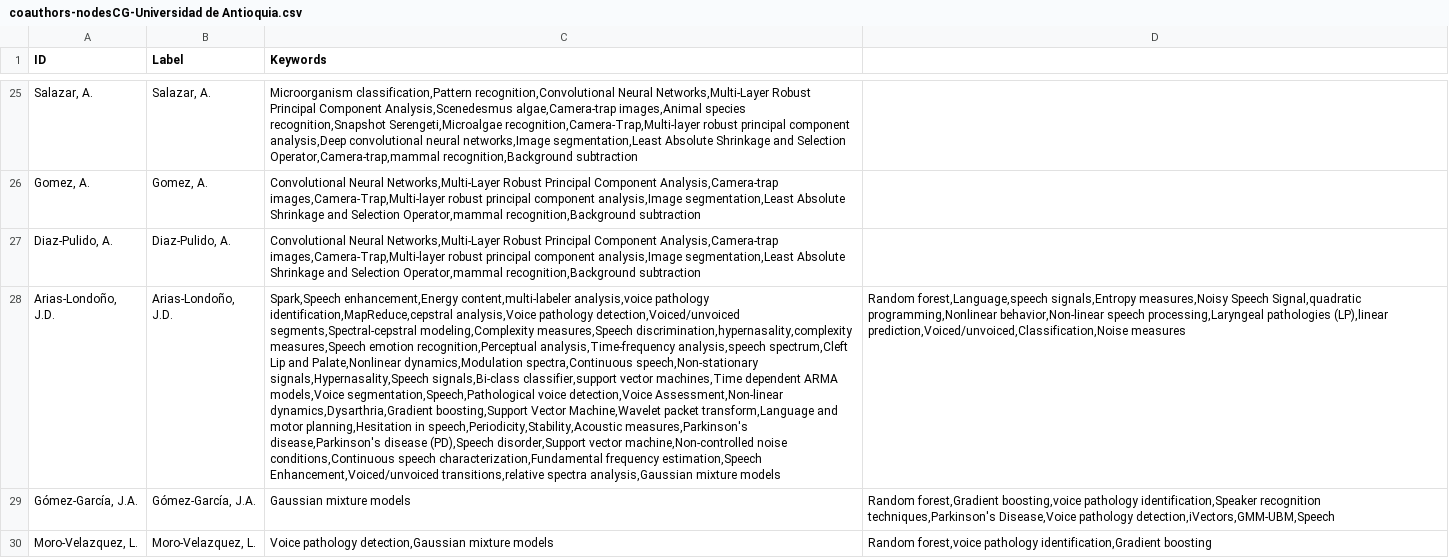
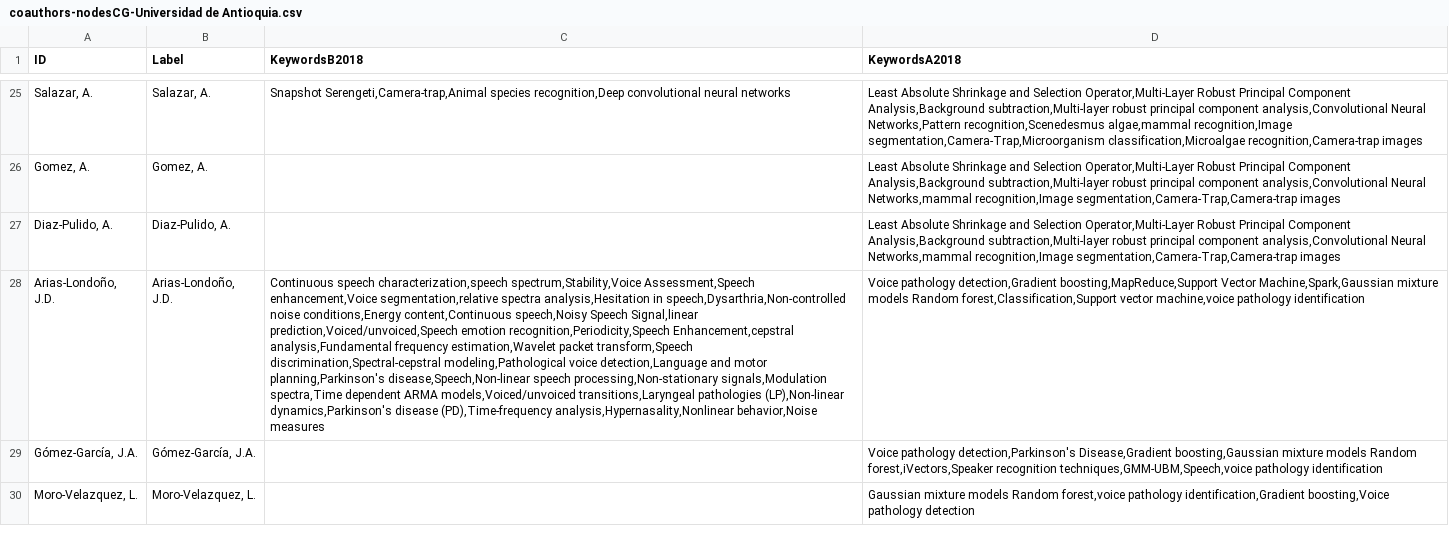
Before and after one commit to AlexVelezLl/CoauthorshipPrediction, a CSV file: Universidades/data/componente_gigante/coauthors-nodesCG-Universidad de Antioquia.csv, drawn as a sheet; only a part is shown, gaps mark what is left out; the diff covers the shown part only; the diff names each change by its address in the sheet, - before the commit and + after, or states it on an @@ line.

Commit message:
Add predictions

```diff
--- a/Universidades/data/componente_gigante/coauthors-nodesCG-Universidad de Antioquia.csv
+++ b/Universidades/data/componente_gigante/coauthors-nodesCG-Universidad de Antioquia.csv
-C1: Keywords
+C1: KeywordsB2018
-D1: (empty)
+D1: KeywordsA2018
-C25 (KeywordsB2018): Microorganism classification,Pattern recognition,Convolutional Neural Networks,Multi-Layer Robust Principal Component Analysis,Scenedesmus algae,Camera-trap images,Animal species recognition,Snapshot Serengeti,Microalgae recognition,Camera-Trap,Multi-layer robust principal component analysis,Deep convolutional neural networks,Image segmentation,Least Absolute Shrinkage and Selection Operator,Camera-trap,mammal recognition,Background subtraction
+C25 (KeywordsB2018): Snapshot Serengeti,Camera-trap,Animal species recognition,Deep convolutional neural networks
-D25 (KeywordsA2018): (empty)
+D25 (KeywordsA2018): Least Absolute Shrinkage and Selection Operator,Multi-Layer Robust Principal Component Analysis,Background subtraction,Multi-layer robust principal component analysis,Convolutional Neural Networks,Pattern recognition,Scenedesmus algae,mammal recognition,Image segmentation,Camera-Trap,Microorganism classification,Microalgae recognition,Camera-trap images
-C26:C27 (KeywordsB2018): Convolutional Neural Networks,Multi-Layer Robust Principal Component Analysis,Camera-trap images,Camera-Trap,Multi-layer robust principal component analysis,Image segmentation,Least Absolute Shrinkage and Selection Operator,mammal recognition,Background subtraction
+C26:C27 (KeywordsB2018): (empty)
-D26:D27 (KeywordsA2018): (empty)
+D26:D27 (KeywordsA2018): Least Absolute Shrinkage and Selection Operator,Multi-Layer Robust Principal Component Analysis,Background subtraction,Multi-layer robust principal component analysis,Convolutional Neural Networks,mammal recognition,Image segmentation,Camera-Trap,Camera-trap images
-C28 (KeywordsB2018): Spark,Speech enhancement,Energy content,multi-labeler analysis,voice pathology identification,MapReduce,cepstral analysis,Voice pathology detection,Voiced/unvoiced segments,Spectral-cepstral modeling,Complexity measures,Speech discrimination,hypernasality,complexity measures,Speech emotion recognition,Perceptual analysis,Time-frequency analysis,speech spectrum,Cleft Lip and Palate,Nonlinear dynamics,Modulation spectra,Continuous speech,Non-stationary signals,Hypernasality,Speech signals,Bi-class classifier,support vector machines,Time dependent ARMA models,Voice segmentation,Speech,Pathological voice detection,Voice Assessment,Non-linear dynamics,Dysarthria,Gradient boosting,Support Vector Machine,Wavelet packet transform,Language and motor planning,Hesitation in speech,Periodicity,Stability,Acoustic measures,Parkinson's disease,Parkinson's disease (PD),Speech disorder,Support vector machine,Non-controlled noise conditions,Continuous speech characterization,Fundamental frequency estimation,Speech Enhancement,Voiced/unvoiced transitions,relative spectra analysis,Gaussian mixture models
+C28 (KeywordsB2018): Continuous speech characterization,speech spectrum,Stability,Voice Assessment,Speech enhancement,Voice segmentation,relative spectra analysis,Hesitation in speech,Dysarthria,Non-controlled noise conditions,Energy content,Continuous speech,Noisy Speech Signal,linear prediction,Voiced/unvoiced,Speech emotion recognition,Periodicity,Speech Enhancement,cepstral analysis,Fundamental frequency estimation,Wavelet packet transform,Speech discrimination,Spectral-cepstral modeling,Pathological voice detection,Language and motor planning,Parkinson's disease,Speech,Non-linear speech processing,Non-stationary signals,Modulation spectra,Time dependent ARMA models,Voiced/unvoiced transitions,Laryngeal pathologies (LP),Non-linear dynamics,Parkinson's disease (PD),Time-frequency analysis,Hypernasality,Nonlinear behavior,Noise measures
-D28 (KeywordsA2018): Random forest,Language,speech signals,Entropy measures,Noisy Speech Signal,quadratic programming,Nonlinear behavior,Non-linear speech processing,Laryngeal pathologies (LP),linear prediction,Voiced/unvoiced,Classification,Noise measures
+D28 (KeywordsA2018): Voice pathology detection,Gradient boosting,MapReduce,Support Vector Machine,Spark,Gaussian mixture models Random forest,Classification,Support vector machine,voice pathology identification
-C29 (KeywordsB2018): Gaussian mixture models
+C29 (KeywordsB2018): (empty)
-D29 (KeywordsA2018): Random forest,Gradient boosting,voice pathology identification,Speaker recognition techniques,Parkinson's Disease,Voice pathology detection,iVectors,GMM-UBM,Speech
+D29 (KeywordsA2018): Voice pathology detection,Parkinson's Disease,Gradient boosting,Gaussian mixture models Random forest,iVectors,Speaker recognition techniques,GMM-UBM,Speech,voice pathology identification
-C30 (KeywordsB2018): Voice pathology detection,Gaussian mixture models
+C30 (KeywordsB2018): (empty)
-D30 (KeywordsA2018): Random forest,voice pathology identification,Gradient boosting
+D30 (KeywordsA2018): Gaussian mixture models Random forest,voice pathology identification,Gradient boosting,Voice pathology detection
```
Also changed, not shown: 175 edited cells elsewhere in this file, Universidades/data/componente_gigante/coauthors-nodesCG-USB.csv, Universidades/data/componente_gigante/coauthors-nodesCG-USP.csv, 52 other files.
